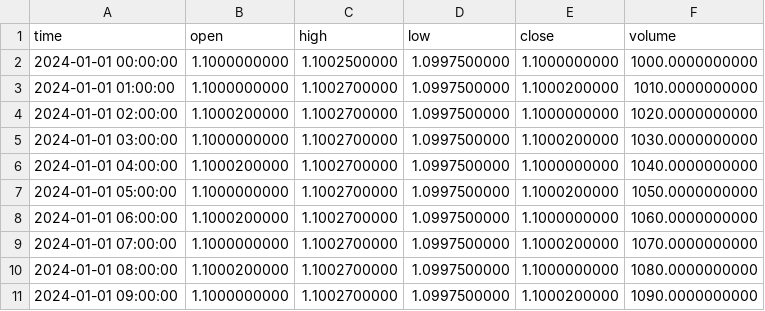
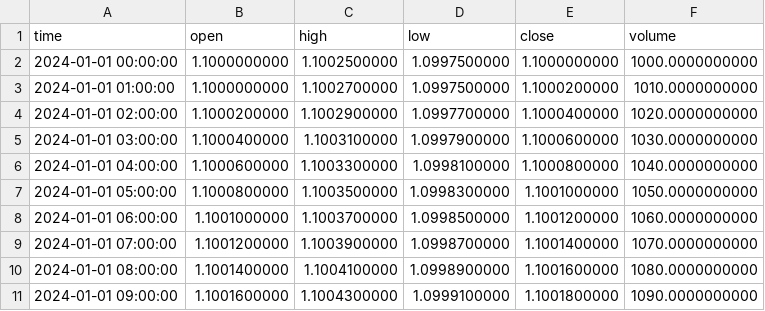
Before and after one commit to reiramin/mql5, a CSV file: artifacts/gold/micro_both_touch.csv, drawn as a sheet; only a part is shown; the diff covers the shown part only.

```diff
--- a/artifacts/gold/micro_both_touch.csv
+++ b/artifacts/gold/micro_both_touch.csv
@@ -3,9 +3,9 @@ time,open,high,low,close,volume
 2024-01-01 01:00:00,1.1000000000,1.1002700000,1.0997500000,1.1000200000,1010.0000000000
-2024-01-01 02:00:00,1.1000200000,1.1002700000,1.0997500000,1.1000000000,1020.0000000000
-2024-01-01 03:00:00,1.1000000000,1.1002700000,1.0997500000,1.1000200000,1030.0000000000
-2024-01-01 04:00:00,1.1000200000,1.1002700000,1.0997500000,1.1000000000,1040.0000000000
-2024-01-01 05:00:00,1.1000000000,1.1002700000,1.0997500000,1.1000200000,1050.0000000000
-2024-01-01 06:00:00,1.1000200000,1.1002700000,1.0997500000,1.1000000000,1060.0000000000
-2024-01-01 07:00:00,1.1000000000,1.1002700000,1.0997500000,1.1000200000,1070.0000000000
-2024-01-01 08:00:00,1.1000200000,1.1002700000,1.0997500000,1.1000000000,1080.0000000000
-2024-01-01 09:00:00,1.1000000000,1.1002700000,1.0997500000,1.1000200000,1090.0000000000
+2024-01-01 02:00:00,1.1000200000,1.1002900000,1.0997700000,1.1000400000,1020.0000000000
+2024-01-01 03:00:00,1.1000400000,1.1003100000,1.0997900000,1.1000600000,1030.0000000000
+2024-01-01 04:00:00,1.1000600000,1.1003300000,1.0998100000,1.1000800000,1040.0000000000
+2024-01-01 05:00:00,1.1000800000,1.1003500000,1.0998300000,1.1001000000,1050.0000000000
+2024-01-01 06:00:00,1.1001000000,1.1003700000,1.0998500000,1.1001200000,1060.0000000000
+2024-01-01 07:00:00,1.1001200000,1.1003900000,1.0998700000,1.1001400000,1070.0000000000
+2024-01-01 08:00:00,1.1001400000,1.1004100000,1.0998900000,1.1001600000,1080.0000000000
+2024-01-01 09:00:00,1.1001600000,1.1004300000,1.0999100000,1.1001800000,1090.0000000000
```
Also changed, not shown: 104 edited cells elsewhere in this file, 22 other files.
